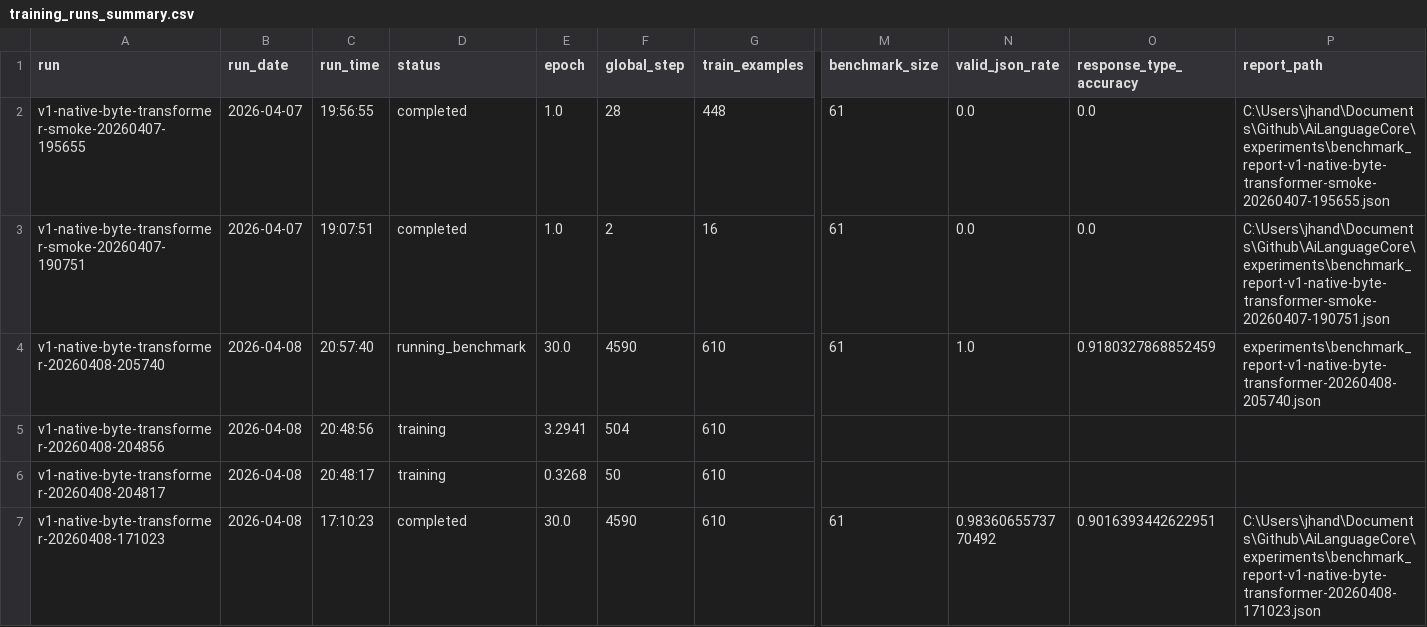
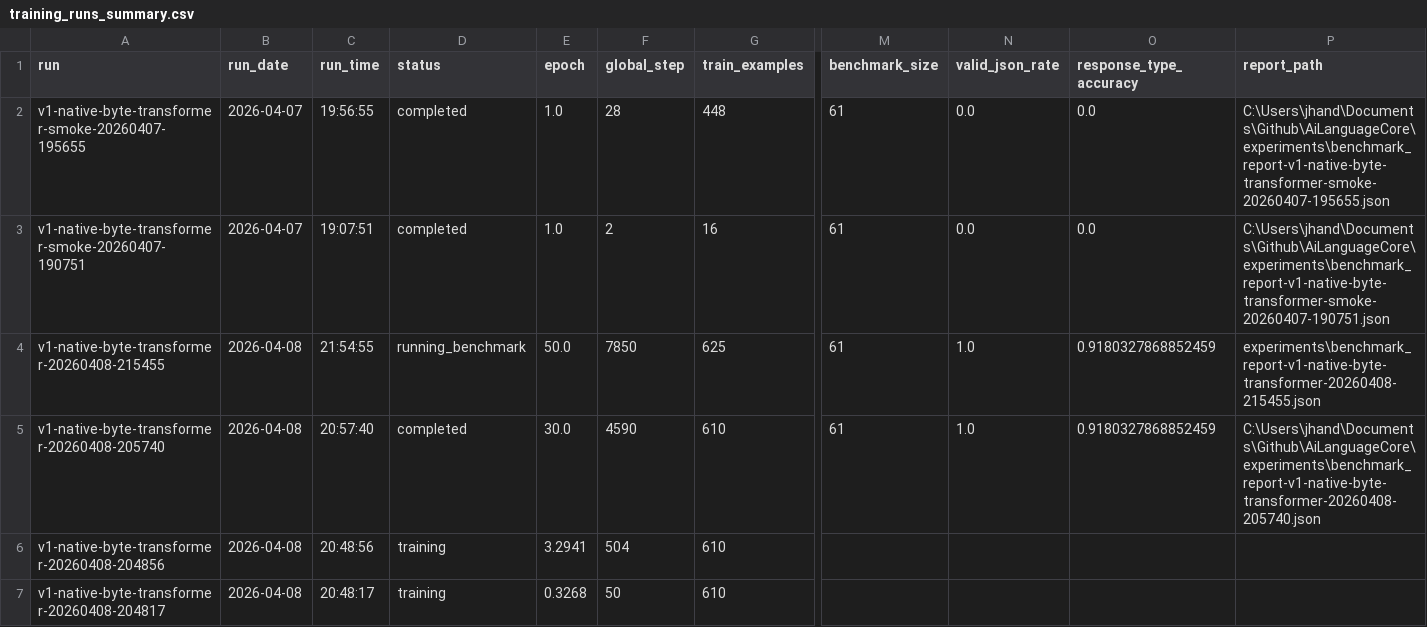
Before and after one commit to TheQuantifier/AiLanguageCore, a CSV file: experiments/training_runs_summary.csv, drawn as a sheet; only a part is shown, gaps mark what is left out; the shorter side is filled out with more unchanged rows; addresses are those after the commit; rows hold the shown columns only; the diff names each change by its address in the sheet, - before the commit and + after, or states it on an @@ line.

```diff
--- a/experiments/training_runs_summary.csv
+++ b/experiments/training_runs_summary.csv
+row 4: v1-native-byte-transformer-20260408-215455 | 2026-04-08 | 21:54:55 | running_benchmark | 50.0 | 7850 | 625 | 61 | 1.0 | 0.9180327868852459 | experiments\benchmark_report-v1-native-byte-transformer-20260408-215455.json
-D5 (status): running_benchmark
+D5 (status): completed
-P5 (report_path): experiments\benchmark_report-v1-native-byte-transformer-20260408-205740.json
+P5 (report_path): C:\Users\jhand\Documents\Github\AiLanguageCore\experiments\benchmark_report-v1-native-byte-transformer-20260408-205740.json
```
Also changed, not shown: 9 other files.
